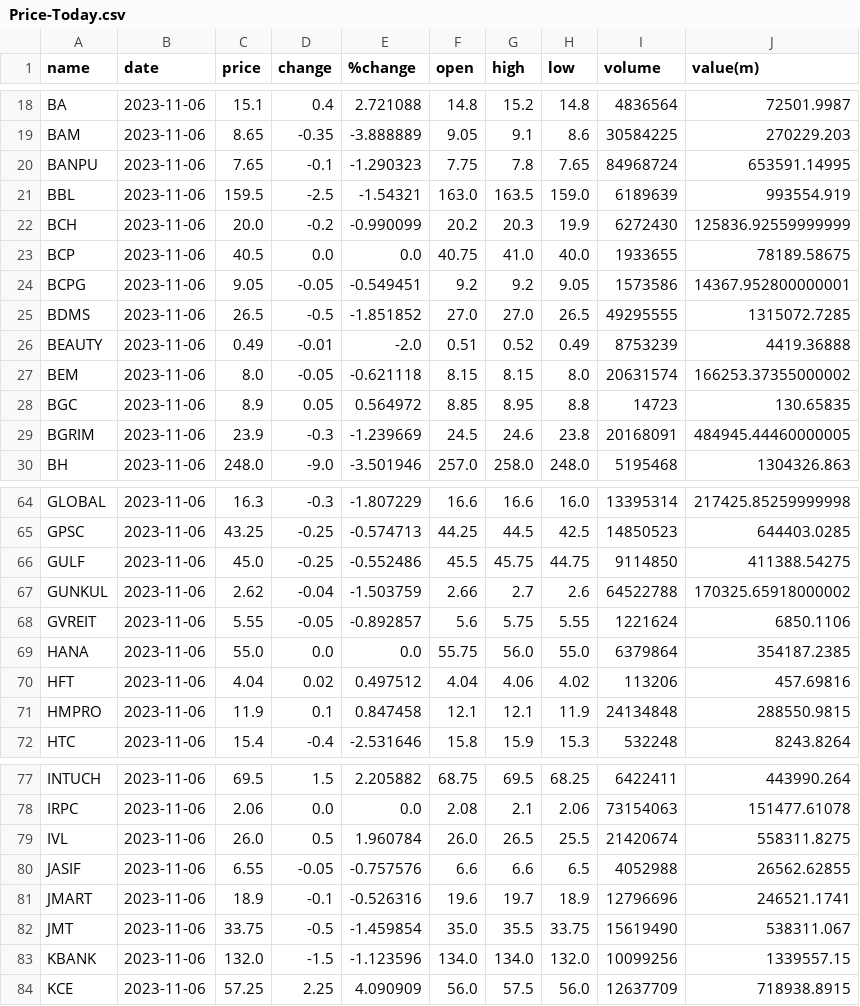
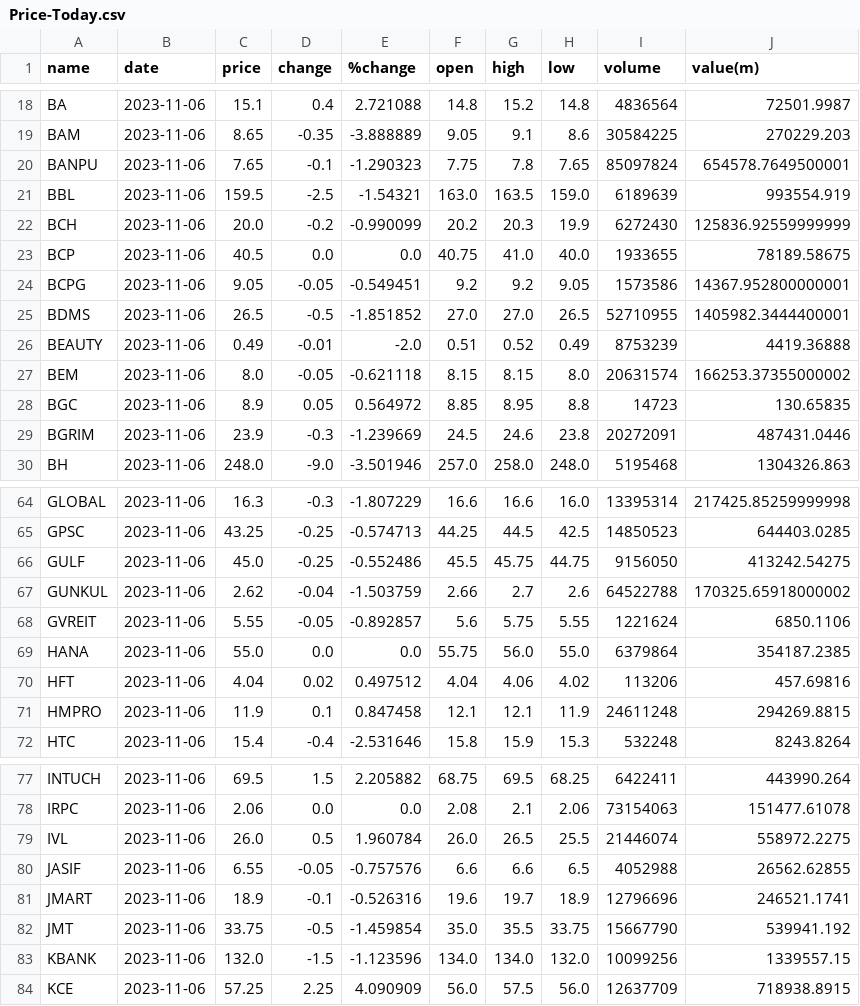
Before and after one commit to santimcs/obsidian-git-sync, a CSV file: Data/Price-Today.csv, drawn as a sheet; only a part is shown, gaps mark what is left out; the diff covers the shown part only.

```diff
--- a/Data/Price-Today.csv
+++ b/Data/Price-Today.csv
@@ -19,3 +19,3 @@ BA,2023-11-06,15.1,0.4,2.721088,14.8,15.2,14.8,4836564,72501.9987
 BAM,2023-11-06,8.65,-0.35,-3.888889,9.05,9.1,8.6,30584225,270229.203
-BANPU,2023-11-06,7.65,-0.1,-1.290323,7.75,7.8,7.65,84968724,653591.14995
+BANPU,2023-11-06,7.65,-0.1,-1.290323,7.75,7.8,7.65,85097824,654578.7649500001
 BBL,2023-11-06,159.5,-2.5,-1.54321,163.0,163.5,159.0,6189639,993554.919
@@ -24,3 +24,3 @@ BCP,2023-11-06,40.5,0.0,0.0,40.75,41.0,40.0,1933655,78189.58675
 BCPG,2023-11-06,9.05,-0.05,-0.549451,9.2,9.2,9.05,1573586,14367.952800000001
-BDMS,2023-11-06,26.5,-0.5,-1.851852,27.0,27.0,26.5,49295555,1315072.7285
+BDMS,2023-11-06,26.5,-0.5,-1.851852,27.0,27.0,26.5,52710955,1405982.3444400001
 BEAUTY,2023-11-06,0.49,-0.01,-2.0,0.51,0.52,0.49,8753239,4419.36888
@@ -28,3 +28,3 @@ BEM,2023-11-06,8.0,-0.05,-0.621118,8.15,8.15,8.0,20631574,166253.37355000002
 BGC,2023-11-06,8.9,0.05,0.564972,8.85,8.95,8.8,14723,130.65835
-BGRIM,2023-11-06,23.9,-0.3,-1.239669,24.5,24.6,23.8,20168091,484945.44460000005
+BGRIM,2023-11-06,23.9,-0.3,-1.239669,24.5,24.6,23.8,20272091,487431.0446
 BH,2023-11-06,248.0,-9.0,-3.501946,257.0,258.0,248.0,5195468,1304326.863
@@ -65,3 +65,3 @@ GLOBAL,2023-11-06,16.3,-0.3,-1.807229,16.6,16.6,16.0,13395314,217425.85259999998
 GPSC,2023-11-06,43.25,-0.25,-0.574713,44.25,44.5,42.5,14850523,644403.0285
-GULF,2023-11-06,45.0,-0.25,-0.552486,45.5,45.75,44.75,9114850,411388.54275
+GULF,2023-11-06,45.0,-0.25,-0.552486,45.5,45.75,44.75,9156050,413242.54275
 GUNKUL,2023-11-06,2.62,-0.04,-1.503759,2.66,2.7,2.6,64522788,170325.65918000002
@@ -70,3 +70,3 @@ HANA,2023-11-06,55.0,0.0,0.0,55.75,56.0,55.0,6379864,354187.2385
 HFT,2023-11-06,4.04,0.02,0.497512,4.04,4.06,4.02,113206,457.69816
-HMPRO,2023-11-06,11.9,0.1,0.847458,12.1,12.1,11.9,24134848,288550.9815
+HMPRO,2023-11-06,11.9,0.1,0.847458,12.1,12.1,11.9,24611248,294269.8815
 HTC,2023-11-06,15.4,-0.4,-2.531646,15.8,15.9,15.3,532248,8243.8264
@@ -78,6 +78,6 @@ INTUCH,2023-11-06,69.5,1.5,2.205882,68.75,69.5,68.25,6422411,443990.264
 IRPC,2023-11-06,2.06,0.0,0.0,2.08,2.1,2.06,73154063,151477.61078
-IVL,2023-11-06,26.0,0.5,1.960784,26.0,26.5,25.5,21420674,558311.8275
+IVL,2023-11-06,26.0,0.5,1.960784,26.0,26.5,25.5,21446074,558972.2275
 JASIF,2023-11-06,6.55,-0.05,-0.757576,6.6,6.6,6.5,4052988,26562.62855
 JMART,2023-11-06,18.9,-0.1,-0.526316,19.6,19.7,18.9,12796696,246521.1741
-JMT,2023-11-06,33.75,-0.5,-1.459854,35.0,35.5,33.75,15619490,538311.067
+JMT,2023-11-06,33.75,-0.5,-1.459854,35.0,35.5,33.75,15667790,539941.192
 KBANK,2023-11-06,132.0,-1.5,-1.123596,134.0,134.0,132.0,10099256,1339557.15
```
Also changed, not shown: 10 edited cells elsewhere in this file, Data/Price.csv.
